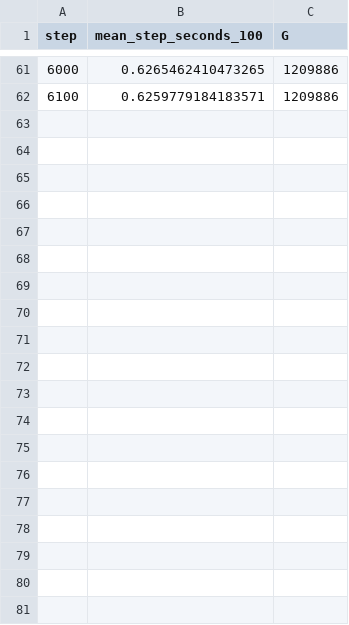
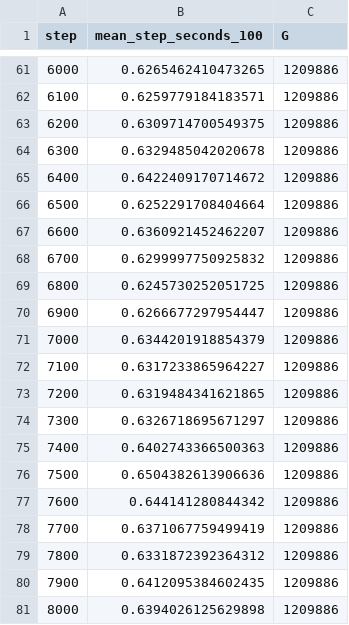
Before and after one commit to usnij/Research_repo, a CSV file: report/cvpr2027/logs/allocres_261108_E2_bonsai_highres_dense_seed777.csv, drawn as a sheet; only a part is shown, gaps mark what is left out; the diff covers the shown part only; the diff names each change by its address in the sheet, - before the commit and + after, or states it on an @@ line.

```diff
--- a/report/cvpr2027/logs/allocres_261108_E2_bonsai_highres_dense_seed777.csv
+++ b/report/cvpr2027/logs/allocres_261108_E2_bonsai_highres_dense_seed777.csv
+row 63: 6200 | 0.6309714700549375 | 1209886
+row 64: 6300 | 0.6329485042020678 | 1209886
+row 65: 6400 | 0.6422409170714672 | 1209886
+row 66: 6500 | 0.6252291708404664 | 1209886
+row 67: 6600 | 0.6360921452462207 | 1209886
+row 68: 6700 | 0.6299997750925832 | 1209886
+row 69: 6800 | 0.6245730252051725 | 1209886
+row 70: 6900 | 0.6266677297954447 | 1209886
+row 71: 7000 | 0.6344201918854379 | 1209886
+row 72: 7100 | 0.6317233865964227 | 1209886
+row 73: 7200 | 0.6319484341621865 | 1209886
+row 74: 7300 | 0.6326718695671297 | 1209886
+row 75: 7400 | 0.6402743366500363 | 1209886
+row 76: 7500 | 0.6504382613906636 | 1209886
+row 77: 7600 | 0.644141280844342 | 1209886
+row 78: 7700 | 0.6371067759499419 | 1209886
+row 79: 7800 | 0.6331872392364312 | 1209886
+row 80: 7900 | 0.6412095384602435 | 1209886
+row 81: 8000 | 0.6394026125629898 | 1209886
```
Also changed, not shown: 14 added rows elsewhere in this file, report/cvpr2027/curves.csv, report/cvpr2027/logs/allocres_261108_E2_counter_highres_dense_seed777.csv, 6 other files.
